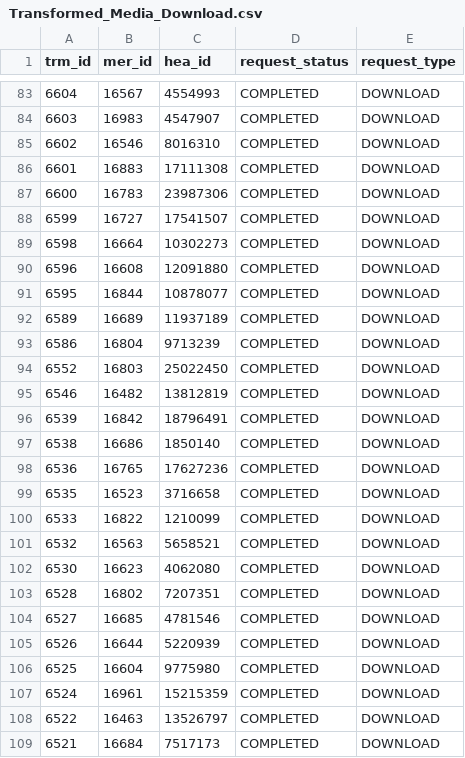
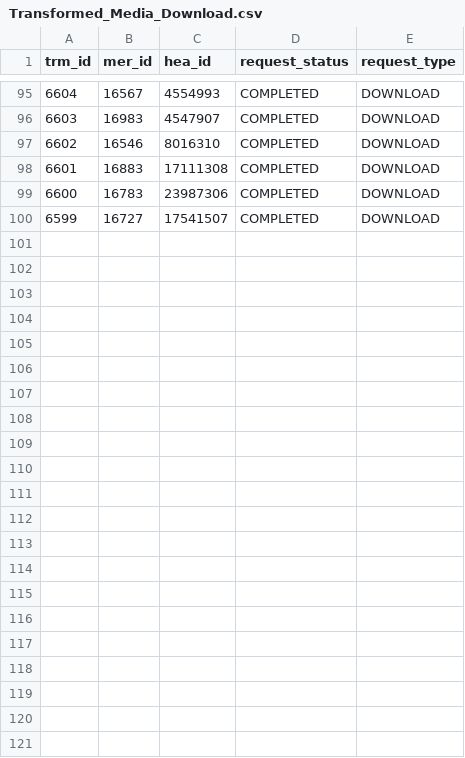
Before and after one commit to hmcts/darts-performance, a CSV file: src/gatling/resources/Transformed_Media_Download.csv, drawn as a sheet; only a part is shown, gaps mark what is left out; removed rows and columns are numbered as before the commit, all else as after; the diff covers the shown part only; the diff names each change by its address in the sheet, - before the commit and + after, or states it on an @@ line.

```diff
--- a/src/gatling/resources/Transformed_Media_Download.csv
+++ b/src/gatling/resources/Transformed_Media_Download.csv
-row 89: 6598 | 16664 | 10302273 | COMPLETED | DOWNLOAD
-row 90: 6596 | 16608 | 12091880 | COMPLETED | DOWNLOAD
-row 91: 6595 | 16844 | 10878077 | COMPLETED | DOWNLOAD
-row 92: 6589 | 16689 | 11937189 | COMPLETED | DOWNLOAD
-row 93: 6586 | 16804 | 9713239 | COMPLETED | DOWNLOAD
-row 94: 6552 | 16803 | 25022450 | COMPLETED | DOWNLOAD
-row 95: 6546 | 16482 | 13812819 | COMPLETED | DOWNLOAD
-row 96: 6539 | 16842 | 18796491 | COMPLETED | DOWNLOAD
-row 97: 6538 | 16686 | 1850140 | COMPLETED | DOWNLOAD
-row 98: 6536 | 16765 | 17627236 | COMPLETED | DOWNLOAD
-row 99: 6535 | 16523 | 3716658 | COMPLETED | DOWNLOAD
-row 100: 6533 | 16822 | 1210099 | COMPLETED | DOWNLOAD
-row 101: 6532 | 16563 | 5658521 | COMPLETED | DOWNLOAD
-row 102: 6530 | 16623 | 4062080 | COMPLETED | DOWNLOAD
-row 103: 6528 | 16802 | 7207351 | COMPLETED | DOWNLOAD
-row 104: 6527 | 16685 | 4781546 | COMPLETED | DOWNLOAD
-row 105: 6526 | 16644 | 5220939 | COMPLETED | DOWNLOAD
-row 106: 6525 | 16604 | 9775980 | COMPLETED | DOWNLOAD
-row 107: 6524 | 16961 | 15215359 | COMPLETED | DOWNLOAD
-row 108: 6522 | 16463 | 13526797 | COMPLETED | DOWNLOAD
-row 109: 6521 | 16684 | 7517173 | COMPLETED | DOWNLOAD
```
Also changed, not shown: 12 added rows elsewhere in this file, src/gatling/resources/Transformed_Media_Playback.csv, src/gatling/resources/Transformed_Media_To_Delete.csv.
